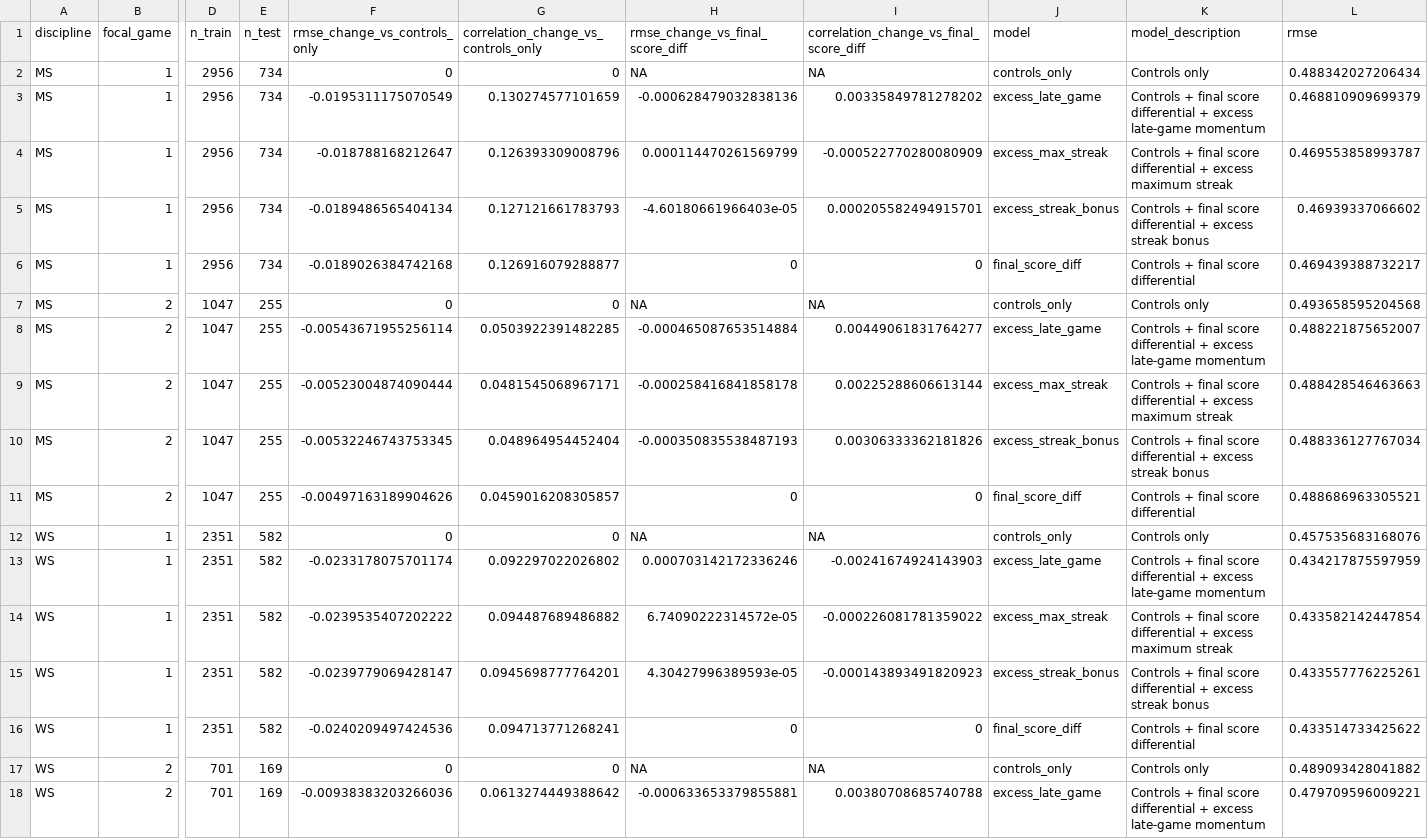
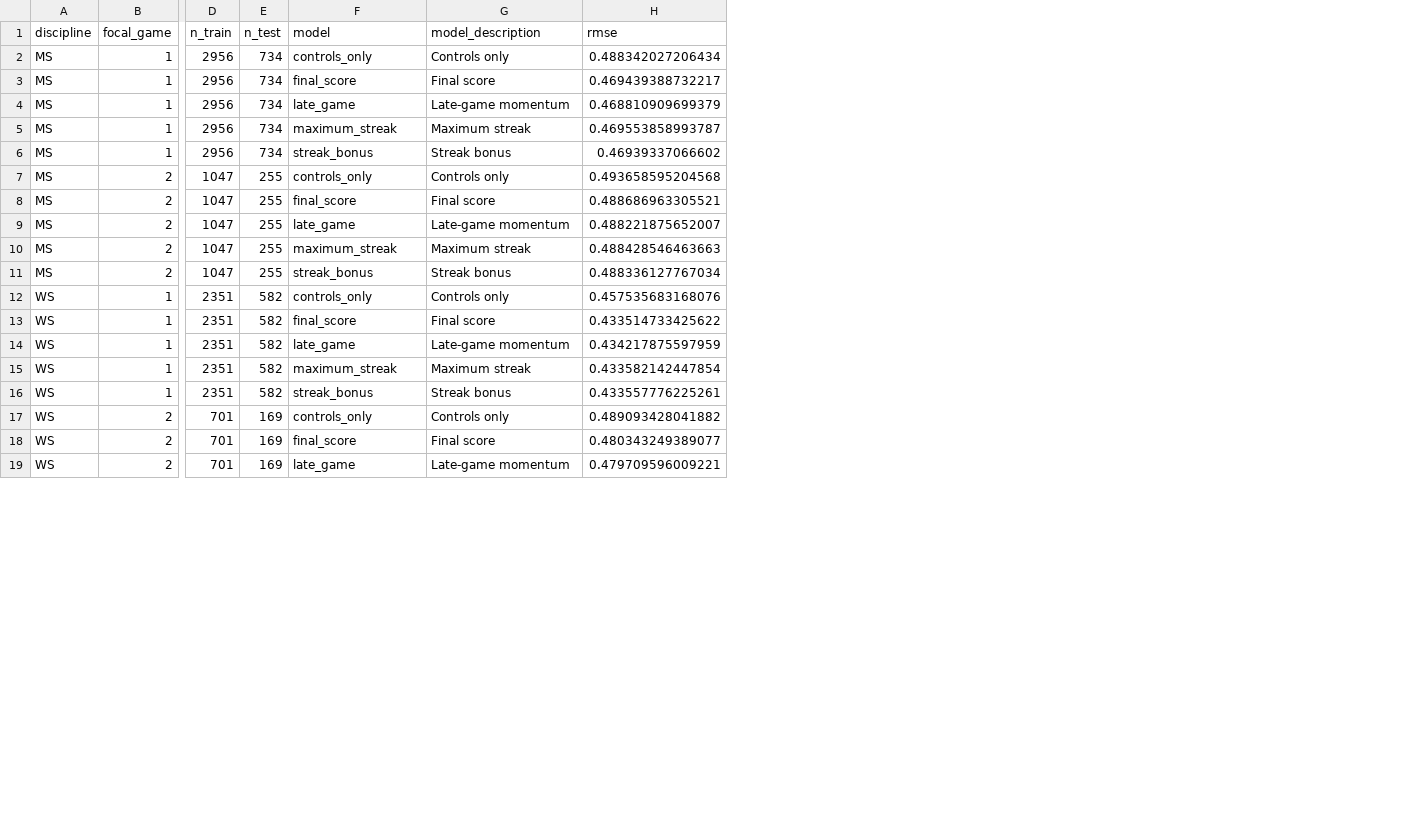
Before and after one commit to WhartonSABI/mbtc2026_badminton, a CSV file: data/momentum_results/oos_model_comparison.csv, drawn as a sheet; only a part is shown, gaps mark what is left out; removed rows and columns are numbered as before the commit, all else as after; rows hold the shown columns only; the diff covers the shown part only; the diff names each change by its address in the sheet, - before the commit and + after, or states it on an @@ line.

Commit message:
multiplicity-corrected p-values. Also archived some files that weren't necessary for the main analysis.

```diff
--- a/data/momentum_results/oos_model_comparison.csv
+++ b/data/momentum_results/oos_model_comparison.csv
-column F (rmse_change_vs_controls_only), rows 2-5: 0 | -0.0195311175070549 | -0.018788168212647 | -0.0189486565404134; rows 7-10: 0 | -0.00543671955256114 | -0.00523004874090444 | -0.00532246743753345; rows 12-15: 0 | -0.0233178075701174 | -0.0239535407202222 | -0.0239779069428147; rows 17-18: 0 | -0.00938383203266036
-column G, rows 1-5: correlation_change_vs_controls_only | 0 | 0.130274577101659 | 0.126393309008796 | 0.127121661783793; rows 7-10: 0 | 0.0503922391482285 | 0.0481545068967171 | 0.048964954452404; rows 12-15: 0 | 0.092297022026802 | 0.094487689486882 | 0.0945698777764201; rows 17-18: 0 | 0.0613274449388642
-column H (rmse_change_vs_final_score_diff), rows 2-5: NA | -0.000628479032838136 | 0.000114470261569799 | -4.60180661966403e-05; rows 7-10: NA | -0.000465087653514884 | -0.000258416841858178 | -0.000350835538487193; rows 12-15: NA | 0.000703142172336246 | 6.74090222314572e-05 | 4.30427996389593e-05; rows 17-18: NA | -0.000633653379855881
-column I, rows 1-5: correlation_change_vs_final_score_diff | NA | 0.00335849781278202 | -0.000522770280080909 | 0.000205582494915701; rows 7-10: NA | 0.00449061831764277 | 0.00225288606613144 | 0.00306333362181826; rows 12-15: NA | -0.00241674924143903 | -0.000226081781359022 | -0.000143893491820923; rows 17-18: NA | 0.00380708685740788
+row 3: MS | 1 | 2956 | 734 | final_score | Final score | 0.469439388732217
-F4 (model): excess_late_game
+F4 (model): late_game
-G4 (model_description): Controls + final score differential + excess late-game momentum
+G4 (model_description): Late-game momentum
-F5 (model): excess_max_streak
+F5 (model): maximum_streak
-G5 (model_description): Controls + final score differential + excess maximum streak
+G5 (model_description): Maximum streak
-F6 (model): excess_streak_bonus
+F6 (model): streak_bonus
-G6 (model_description): Controls + final score differential + excess streak bonus
+G6 (model_description): Streak bonus
-row 6: MS | 1 | 2956 | 734 | -0.0189026384742168 | 0.126916079288877 | 0 | 0 | final_score_diff | Controls + final score differential | 0.469439388732217
+row 8: MS | 2 | 1047 | 255 | final_score | Final score | 0.488686963305521
-F9 (model): excess_late_game
+F9 (model): late_game
-G9 (model_description): Controls + final score differential + excess late-game momentum
+G9 (model_description): Late-game momentum
-F10 (model): excess_max_streak
+F10 (model): maximum_streak
-G10 (model_description): Controls + final score differential + excess maximum streak
+G10 (model_description): Maximum streak
-F11 (model): excess_streak_bonus
+F11 (model): streak_bonus
-G11 (model_description): Controls + final score differential + excess streak bonus
+G11 (model_description): Streak bonus
-row 11: MS | 2 | 1047 | 255 | -0.00497163189904626 | 0.0459016208305857 | 0 | 0 | final_score_diff | Controls + final score differential | 0.488686963305521
+row 13: WS | 1 | 2351 | 582 | final_score | Final score | 0.433514733425622
-F14 (model): excess_late_game
+F14 (model): late_game
-G14 (model_description): Controls + final score differential + excess late-game momentum
+G14 (model_description): Late-game momentum
-F15 (model): excess_max_streak
+F15 (model): maximum_streak
-G15 (model_description): Controls + final score differential + excess maximum streak
+G15 (model_description): Maximum streak
-F16 (model): excess_streak_bonus
+F16 (model): streak_bonus
-G16 (model_description): Controls + final score differential + excess streak bonus
+G16 (model_description): Streak bonus
-row 16: WS | 1 | 2351 | 582 | -0.0240209497424536 | 0.094713771268241 | 0 | 0 | final_score_diff | Controls + final score differential | 0.433514733425622
+row 18: WS | 2 | 701 | 169 | final_score | Final score | 0.480343249389077
-F19 (model): excess_late_game
+F19 (model): late_game
-G19 (model_description): Controls + final score differential + excess late-game momentum
+G19 (model_description): Late-game momentum
```
Also changed, not shown: 1 removed row and 4 edited cells elsewhere in this file, 24 other files.
